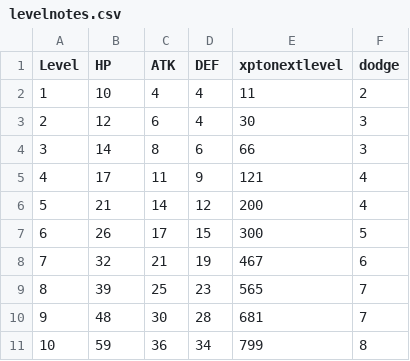
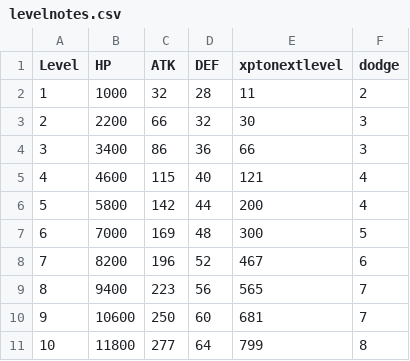
Before and after one commit to crawsome/PyRPG_Mini, a CSV file: csv/levelnotes.csv, drawn as a sheet; only a part is shown; the diff covers the shown part only.

```diff
--- a/csv/levelnotes.csv
+++ b/csv/levelnotes.csv
@@ -1,11 +1,11 @@
 Level,HP,ATK,DEF,xptonextlevel,dodge
-1,10,4,4,11,2
-2,12,6,4,30,3
-3,14,8,6,66,3
-4,17,11,9,121,4
-5,21,14,12,200,4
-6,26,17,15,300,5
-7,32,21,19,467,6
-8,39,25,23,565,7
-9,48,30,28,681,7
-10,59,36,34,799,8
+1,1000,32,28,11,2
+2,2200,66,32,30,3
+3,3400,86,36,66,3
+4,4600,115,40,121,4
+5,5800,142,44,200,4
+6,7000,169,48,300,5
+7,8200,196,52,467,6
+8,9400,223,56,565,7
+9,10600,250,60,681,7
+10,11800,277,64,799,8
```
Also changed, not shown: 30 edited cells elsewhere in this file, csv/weapons.csv, 3 other files.
